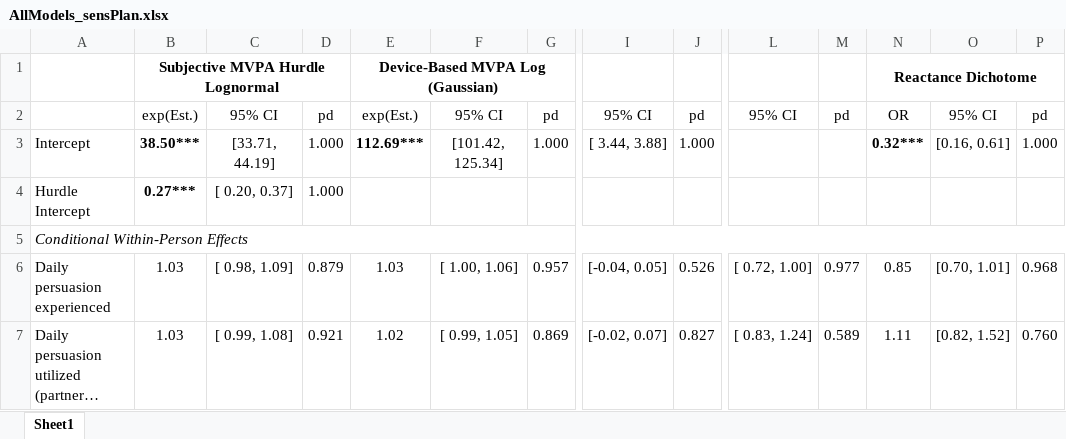
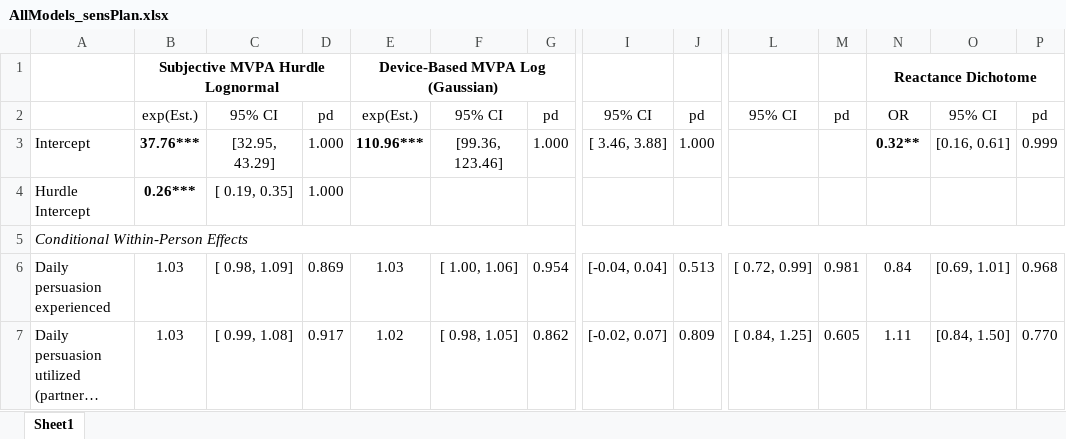
Before and after one commit to Pascal-Kueng/02TimeAndTiesControl, an Excel workbook: Output/AllModels_sensPlan.xlsx, sheet Sheet1, drawn as a sheet; only a part is shown, gaps mark what is left out; long unchanged cells end in …; values as stored, in another font and other column widths than the file's, no borders; the diff covers the shown part only; the diff names each change by its address in the sheet, - before the commit and + after, or states it on an @@ line.

```diff
--- a/Output/AllModels_sensPlan.xlsx (sheet Sheet1)
+++ b/Output/AllModels_sensPlan.xlsx (sheet Sheet1)
-B3: 38.50***
+B3: 37.76***
-C3: [33.71, 44.19]
+C3: [32.95, 43.29]
-E3: 112.69***
+E3: 110.96***
-F3: [101.42, 125.34]
+F3: [99.36, 123.46]
-I3: [ 3.44, 3.88]
+I3: [ 3.46, 3.88]
-N3: 0.32***
+N3: 0.32**
-P3: 1.000
+P3: 0.999
-B4: 0.27***
+B4: 0.26***
-C4: [ 0.20, 0.37]
+C4: [ 0.19, 0.35]
-D6: 0.879
+D6: 0.869
-G6: 0.957
+G6: 0.954
-I6: [-0.04, 0.05]
+I6: [-0.04, 0.04]
-J6: 0.526
+J6: 0.513
-L6: [ 0.72, 1.00]
+L6: [ 0.72, 0.99]
-M6: 0.977
+M6: 0.981
-N6: 0.85
+N6: 0.84
-O6: [0.70, 1.01]
+O6: [0.69, 1.01]
-D7: 0.921
+D7: 0.917
-F7: [ 0.99, 1.05]
+F7: [ 0.98, 1.05]
-G7: 0.869
+G7: 0.862
-J7: 0.827
+J7: 0.809
-L7: [ 0.83, 1.24]
+L7: [ 0.84, 1.25]
-M7: 0.589
+M7: 0.605
-O7: [0.82, 1.52]
+O7: [0.84, 1.50]
-P7: 0.760
+P7: 0.770
```
Also changed, not shown: 3 added rows, 1 removed row, 249 edited cells and cell formats elsewhere in this sheet, 3 other files.
